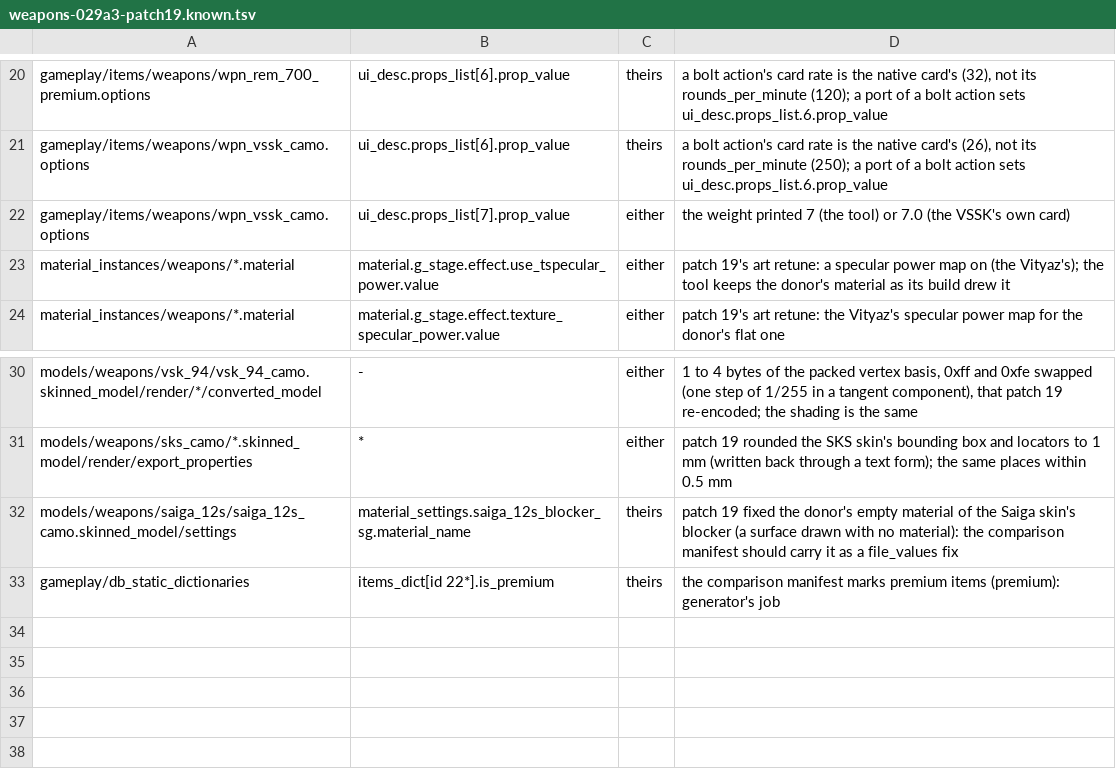
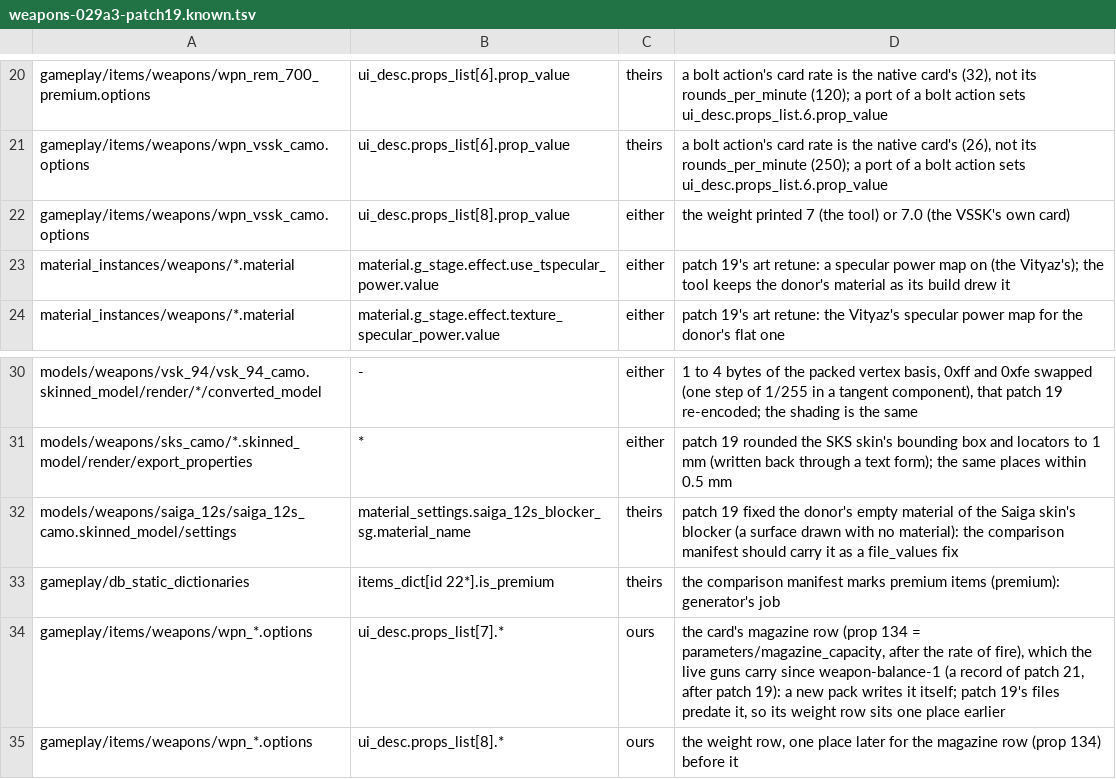
Before and after one commit to srp-survarium/resource-porter, a TSV file: ports/weapons-029a3-patch19.known.tsv, drawn as a sheet; only a part is shown, gaps mark what is left out.

Commit message:
Weapons: the card's magazine row (prop 134) on every ported gun; clippy
The live guns carry prop 134 (parameters/magazine_capacity, after the
rate of fire) from weapon-balance-1, a record of patch 21 that a new
pack's configs never pass through: the port writes it. The patch-19
check explains the shifted rows. modules.rs: is_multiple_of.

```diff
--- a/ports/weapons-029a3-patch19.known.tsv
+++ b/ports/weapons-029a3-patch19.known.tsv
@@ -21,3 +21,3 @@ gameplay/items/weapons/wpn_rem_700_premium.options	ui_desc.props_list[6].prop_va
 gameplay/items/weapons/wpn_vssk_camo.options	ui_desc.props_list[6].prop_value	theirs	a bolt action's card rate is the native card's (26), not its rounds_per_minute (250); a port of a bolt action sets ui_desc.props_list.6.prop_value
-gameplay/items/weapons/wpn_vssk_camo.options	ui_desc.props_list[7].prop_value	either	the weight printed 7 (the tool) or 7.0 (the VSSK's own card)
+gameplay/items/weapons/wpn_vssk_camo.options	ui_desc.props_list[8].prop_value	either	the weight printed 7 (the tool) or 7.0 (the VSSK's own card)
 material_instances/weapons/*.material	material.g_stage.effect.use_tspecular_power.value	either	patch 19's art retune: a specular power map on (the Vityaz's); the tool keeps the donor's material as its build drew it
@@ -33 +33,3 @@ models/weapons/saiga_12s/saiga_12s_camo.skinned_model/settings	material_settings
 gameplay/db_static_dictionaries	items_dict[id 22*].is_premium	theirs	the comparison manifest marks premium items (premium): generator's job
+gameplay/items/weapons/wpn_*.options	ui_desc.props_list[7].*	ours	the card's magazine row (prop 134 = parameters/magazine_capacity, after the rate of fire), which the live guns carry since weapon-balance-1 (a record of patch 21, after patch 19): a new pack writes it itself; patch 19's files predate it, so its weight row sits one place earlier
+gameplay/items/weapons/wpn_*.options	ui_desc.props_list[8].*	ours	the weight row, one place later for the magazine row (prop 134) before it
```
Also changed, not shown: 4 other files.
